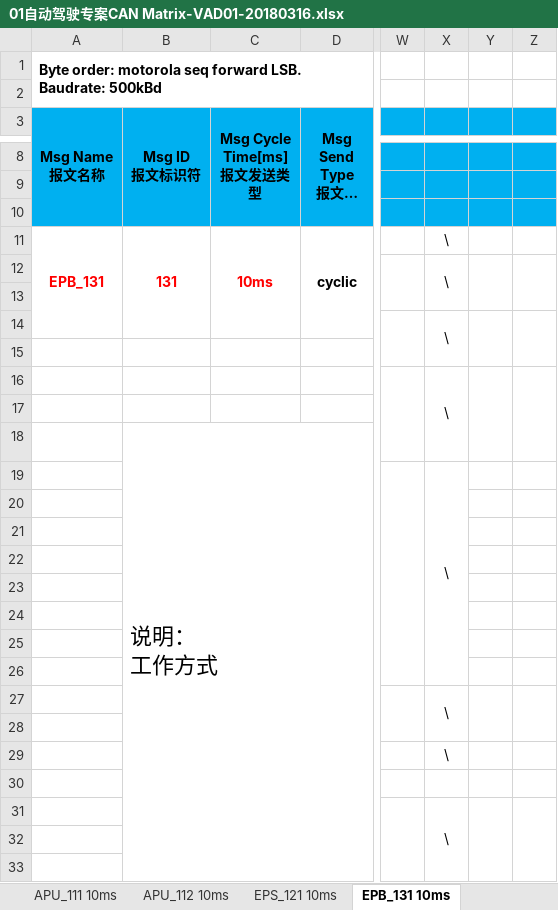
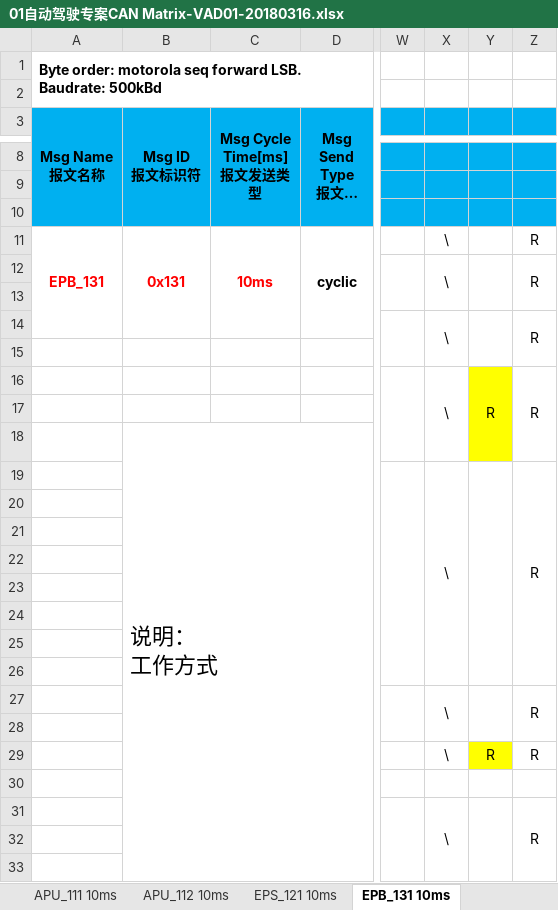
Before and after one commit to guruquan887/VAD01, an Excel workbook: 01需求分析/docs/specs/01自动驾驶专案CAN Matrix-VAD01-20180316.xlsx, sheet EPB_131 10ms, drawn as a sheet; only a part is shown, gaps mark what is left out; long unchanged cells end in …; values as stored, in another font and other column widths than the file's, no borders; the diff names each change by its address in the sheet, - before the commit and + after, or states it on an @@ line.

```diff
--- a/01需求分析/docs/specs/01自动驾驶专案CAN Matrix-VAD01-20180316.xlsx (sheet EPB_131 10ms)
+++ b/01需求分析/docs/specs/01自动驾驶专案CAN Matrix-VAD01-20180316.xlsx (sheet EPB_131 10ms)
-B11 (Msg ID 报文标识符): 131
+B11 (Msg ID 报文标识符): 0x131
-Z11:Z12: (empty)
+Z11:Z12: R
-Z14: (empty)
+Z14: R
-Y16: (empty)
+Y16: R
-Y16:Y18 fill: none
+Y16:Y18 fill: #FFFF00
-Z16: (empty)
+Z16: R
+Y19:Y26 merged
-Z19: (empty)
+Z19: R
+Z19:Z26 merged
-Z27: (empty)
+Z27: R
-Y29: (empty)
+Y29: R
-Y29 fill: none
+Y29 fill: #FFFF00
-Z29: (empty)
+Z29: R
-Z31: (empty)
+Z31: R
```
Also changed, not shown: sheet EPS_121 10ms, sheet APU_112 10ms, sheet APU_111 10ms, sheet MCU_241 50ms, sheet MCU_142 20ms, sheet MCU_141 20ms, 2 more sheets, 4 other files.
